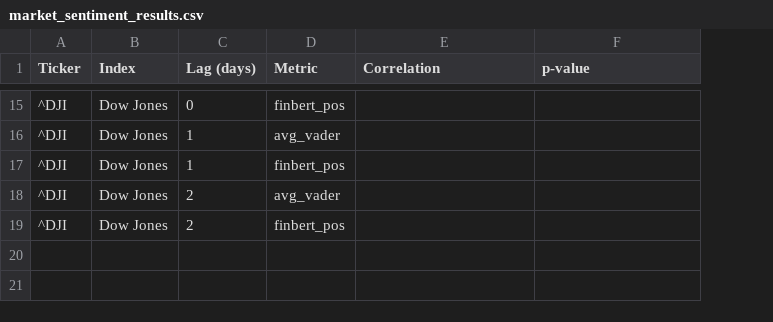
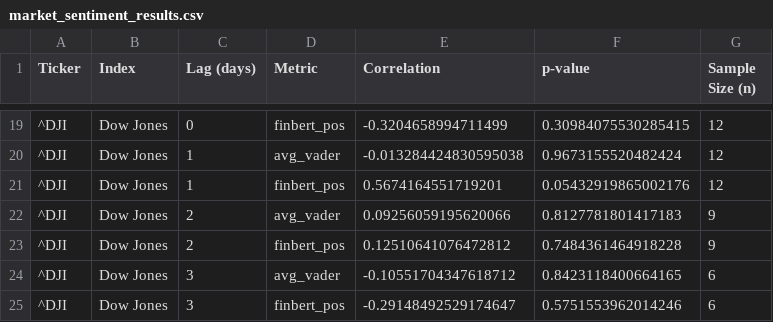
Before and after one commit to Ameya-Bhide/news-sentiment-analyzer, a CSV file: news_sentiment/market_sentiment_results.csv, drawn as a sheet; only a part is shown, gaps mark what is left out; addresses are those after the commit; the diff covers the shown part only; the diff names each change by its address in the sheet, - before the commit and + after, or states it on an @@ line.

```diff
--- a/news_sentiment/market_sentiment_results.csv
+++ b/news_sentiment/market_sentiment_results.csv
+column G (Sample Size (n)), rows 19-23: 12 | 12 | 12 | 9 | 9
-E19 (Correlation): (empty)
+E19 (Correlation): -0.3204658994711499
-F19 (p-value): (empty)
+F19 (p-value): 0.30984075530285415
-E20 (Correlation): (empty)
+E20 (Correlation): -0.013284424830595038
-F20 (p-value): (empty)
+F20 (p-value): 0.9673155520482424
-E21 (Correlation): (empty)
+E21 (Correlation): 0.5674164551719201
-F21 (p-value): (empty)
+F21 (p-value): 0.05432919865002176
-E22 (Correlation): (empty)
+E22 (Correlation): 0.09256059195620066
-F22 (p-value): (empty)
+F22 (p-value): 0.8127781801417183
-E23 (Correlation): (empty)
+E23 (Correlation): 0.12510641076472812
-F23 (p-value): (empty)
+F23 (p-value): 0.7484361464918228
+row 24: ^DJI | Dow Jones | 3 | avg_vader | -0.10551704347618712 | 0.8423118400664165 | 6
+row 25: ^DJI | Dow Jones | 3 | finbert_pos | -0.29148492529174647 | 0.5751553962014246 | 6
```
Also changed, not shown: 4 added rows and 26 edited cells elsewhere in this file, 7 other files.
